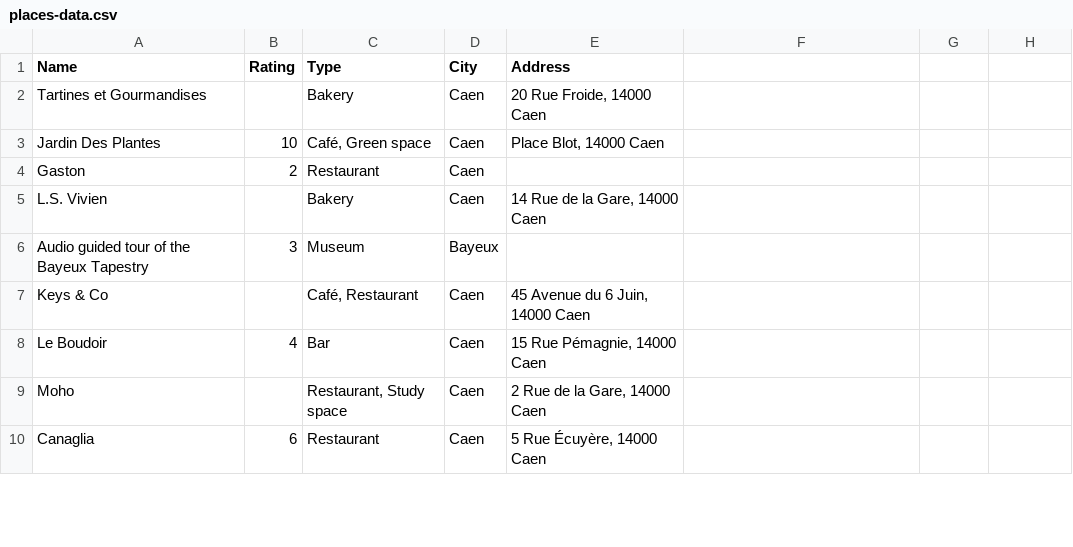
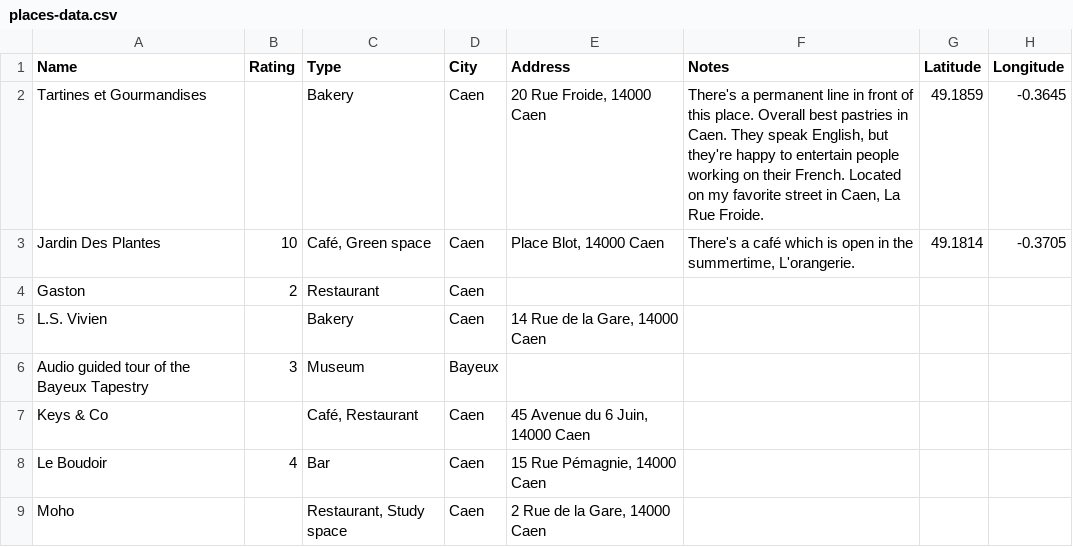
Before and after one commit to JamesMitofsky/reading-data-visualizer, a CSV file: public/places-data.csv, drawn as a sheet; only a part is shown; the shorter side is filled out with more unchanged rows; the diff names each change by its address in the sheet, - before the commit and + after, or states it on an @@ line.

```diff
--- a/public/places-data.csv
+++ b/public/places-data.csv
-F1: (empty)
+F1: Notes
-G1: (empty)
+G1: Latitude
-H1: (empty)
+H1: Longitude
-F2 (Notes): (empty)
+F2 (Notes): There's a permanent line in front of this place. Overall best pastries in Caen. They speak English, but they're happy to entertain people working on their French. Located on my favorite street in Caen, La Rue Froide.
-G2 (Latitude): (empty)
+G2 (Latitude): 49.1859
-H2 (Longitude): (empty)
+H2 (Longitude): -0.3645
-F3 (Notes): (empty)
+F3 (Notes): There's a café which is open in the summertime, L'orangerie.
-G3 (Latitude): (empty)
+G3 (Latitude): 49.1814
-H3 (Longitude): (empty)
+H3 (Longitude): -0.3705
```
Also changed, not shown: 5 other files.
